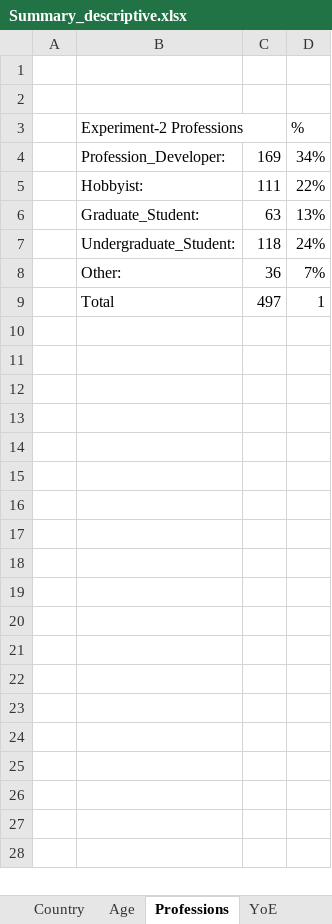
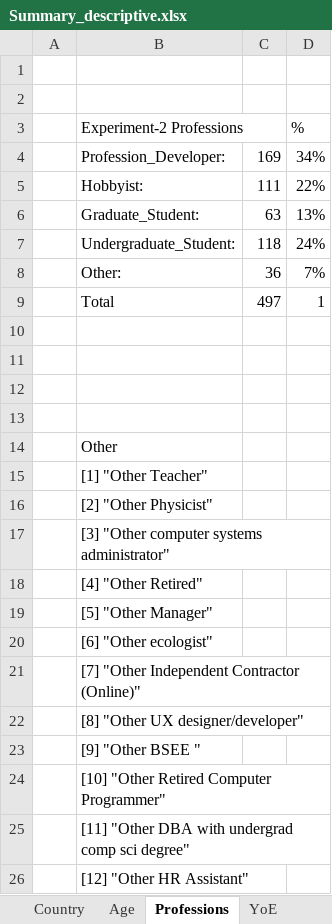
Before and after one commit to christianadriano/ML_FaultUnderstanding, an Excel workbook: analysis/descriptive/Summary_descriptive.xlsx, sheet Professions, drawn as a sheet; only a part is shown; values as stored, in another font and other column widths than the file's, no borders; the diff covers the shown part only; the diff names each change by its address in the sheet, - before the commit and + after, or states it on an @@ line.

```diff
--- a/analysis/descriptive/Summary_descriptive.xlsx (sheet Professions)
+++ b/analysis/descriptive/Summary_descriptive.xlsx (sheet Professions)
+row 10: (empty)
+row 11: (empty)
+row 12: (empty)
+row 13: (empty)
+row 14:  | Other
+row 15:  | [1] "Other Teacher"
+row 16:  | [2] "Other Physicist"
+row 17:  | [3] "Other computer systems administrator"
+row 18:  | [4] "Other Retired"
+row 19:  | [5] "Other Manager"
+row 20:  | [6] "Other ecologist"
+row 21:  | [7] "Other Independent Contractor (Online)"
+row 22:  | [8] "Other UX designer/developer"
+row 23:  | [9] "Other BSEE "
+row 24:  | [10] "Other Retired Computer Programmer"
+row 25:  | [11] "Other DBA with undergrad comp sci degree"
+row 26:  | [12] "Other HR Assistant"
```
Also changed, not shown: 24 added rows elsewhere in this sheet, sheet Gender, other sheet tabs.
